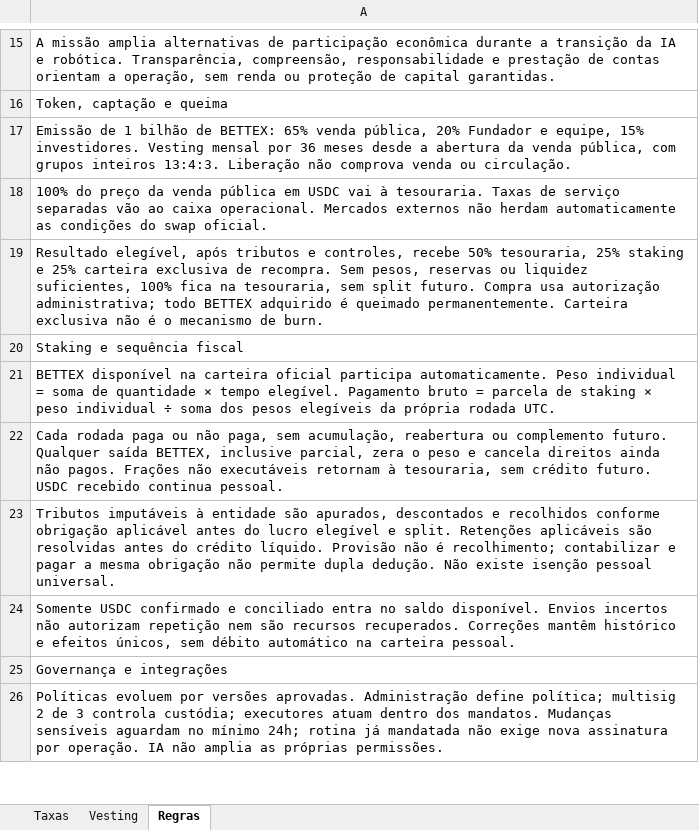
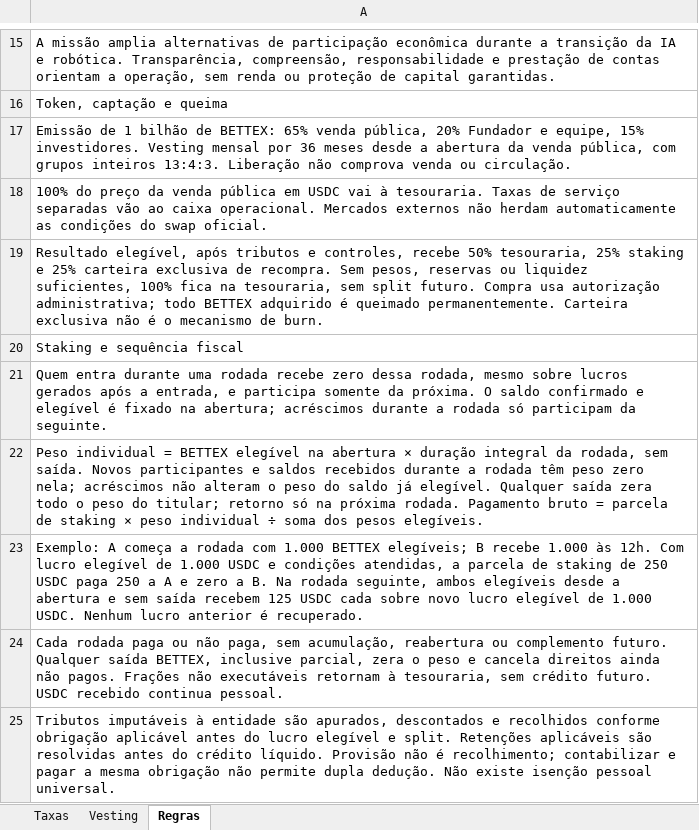
Before and after one commit to faranha/bettex, an Excel workbook: artifacts/bettex-site/public/downloads/bettex-taxas-fundacao.xlsx, sheet Regras, drawn as a sheet; only a part is shown, gaps mark what is left out; the shorter side is filled out with more unchanged rows; values as stored, in another font and other column widths than the file's, no borders; the diff names each change by its address in the sheet, - before the commit and + after, or states it on an @@ line.

```diff
--- a/artifacts/bettex-site/public/downloads/bettex-taxas-fundacao.xlsx (sheet Regras)
+++ b/artifacts/bettex-site/public/downloads/bettex-taxas-fundacao.xlsx (sheet Regras)
-A21: BETTEX disponível na carteira oficial participa automaticamente. Peso individual = soma de quantidade × tempo elegível. Pagamento bruto = parcela de staking × peso individual ÷ soma dos pesos elegíveis da própria rodada UTC.
+A21: Quem entra durante uma rodada recebe zero dessa rodada, mesmo sobre lucros gerados após a entrada, e participa somente da próxima. O saldo confirmado e elegível é fixado na abertura; acréscimos durante a rodada só participam da seguinte.
+row 22: Peso individual = BETTEX elegível na abertura × duração integral da rodada, sem saída. Novos participantes e saldos recebidos durante a rodada têm peso zero nela; acréscimos não alteram o peso do saldo já elegível. Qualquer saída zera todo o peso do titular; retorno só na próxima rodada. Pagamento bruto = parcela de staking × peso individual ÷ soma dos pesos elegíveis.
+row 23: Exemplo: A começa a rodada com 1.000 BETTEX elegíveis; B recebe 1.000 às 12h. Com lucro elegível de 1.000 USDC e condições atendidas, a parcela de staking de 250 USDC paga 250 a A e zero a B. Na rodada seguinte, ambos elegíveis desde a abertura e sem saída recebem 125 USDC cada sobre novo lucro elegível de 1.000 USDC. Nenhum lucro anterior é recuperado.
```
Also changed, not shown: artifacts/bettex-site/public/downloads/bettex-taxas-fundacao-en.xlsx, artifacts/bettex-site/public/downloads/bettex-taxas-fundacao-es.xlsx, 28 other files.
